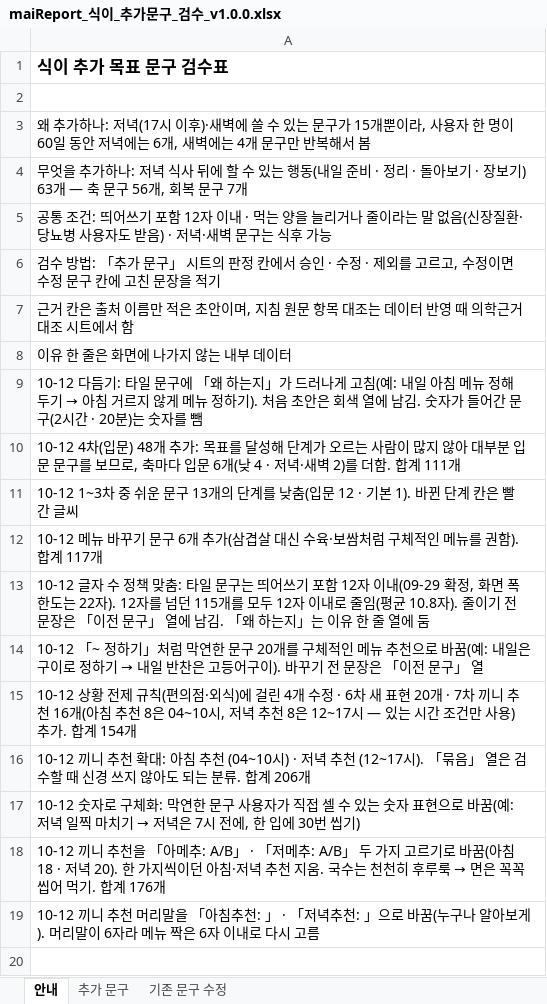
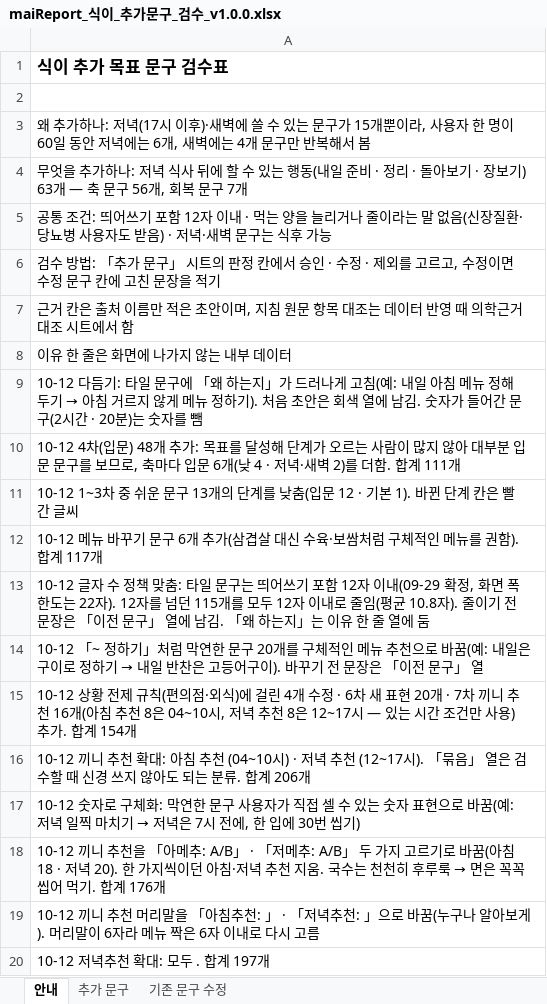
Before and after one commit to srleeinkorea/Project_maiReport, an Excel workbook: outputs/mai-report-policy/식이/maiReport_식이_추가문구_검수_v1.0.0.xlsx, sheet 안내, drawn as a sheet; values as stored, in another font and other column widths than the file's, no borders; the diff names each change by its address in the sheet, - before the commit and + after, or states it on an @@ line.

```diff
--- a/outputs/mai-report-policy/식이/maiReport_식이_추가문구_검수_v1.0.0.xlsx (sheet 안내)
+++ b/outputs/mai-report-policy/식이/maiReport_식이_추가문구_검수_v1.0.0.xlsx (sheet 안내)
+row 20: 10-12 저녁추천 확대: 모두 . 합계 197개
```
Also changed, not shown: sheet 추가 문구.
